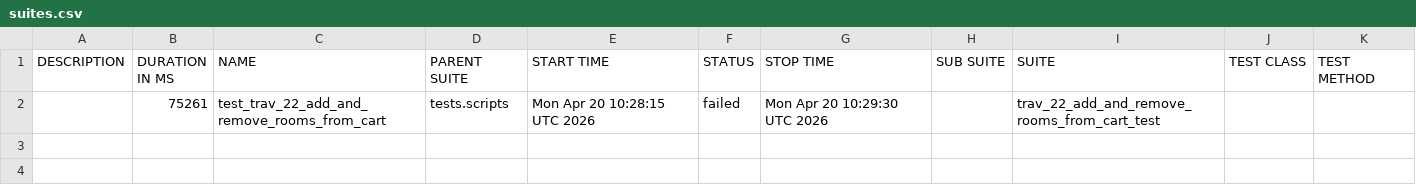
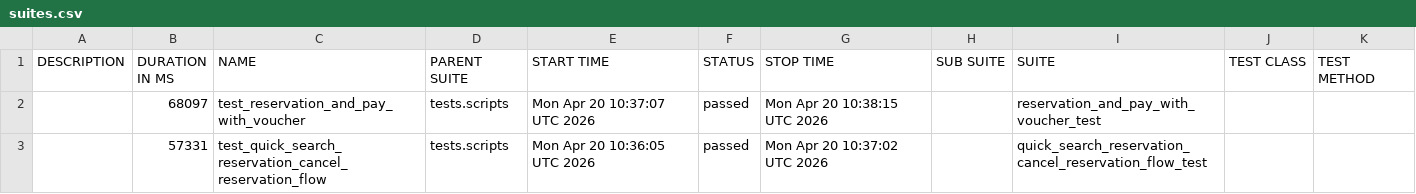
Before and after one commit to gabrielfilipwesrom/qa-reports, a CSV file: data/suites.csv, drawn as a sheet; removed rows and columns are numbered as before the commit, all else as after; the diff names each change by its address in the sheet, - before the commit and + after, or states it on an @@ line.

```diff
--- a/data/suites.csv
+++ b/data/suites.csv
-row 2:  | 75261 | test_trav_22_add_and_remove_rooms_from_cart | tests.scripts | Mon Apr 20 10:28:15 UTC 2026 | failed | Mon Apr 20 10:29:30 UTC 2026 |  | trav_22_add_and_remove_rooms_from_cart_test
+row 2:  | 68097 | test_reservation_and_pay_with_voucher | tests.scripts | Mon Apr 20 10:37:07 UTC 2026 | passed | Mon Apr 20 10:38:15 UTC 2026 |  | reservation_and_pay_with_voucher_test
+row 3:  | 57331 | test_quick_search_reservation_cancel_reservation_flow | tests.scripts | Mon Apr 20 10:36:05 UTC 2026 | passed | Mon Apr 20 10:37:02 UTC 2026 |  | quick_search_reservation_cancel_reservation_flow_test
```
Also changed, not shown: 32 other files.
